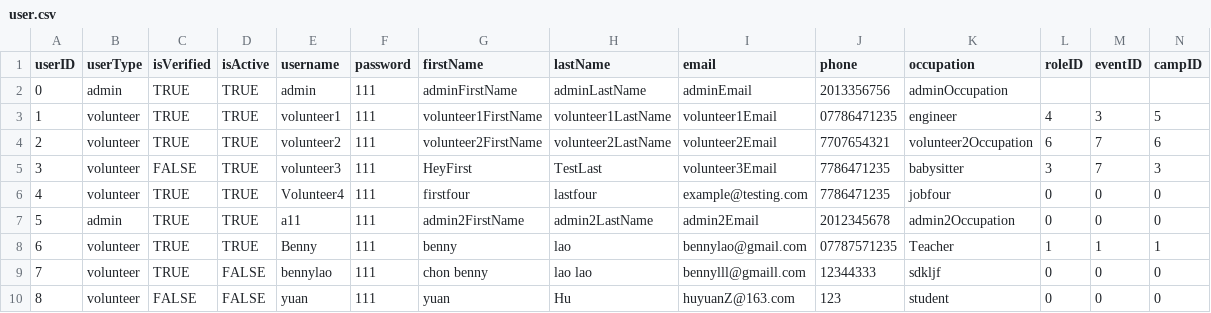
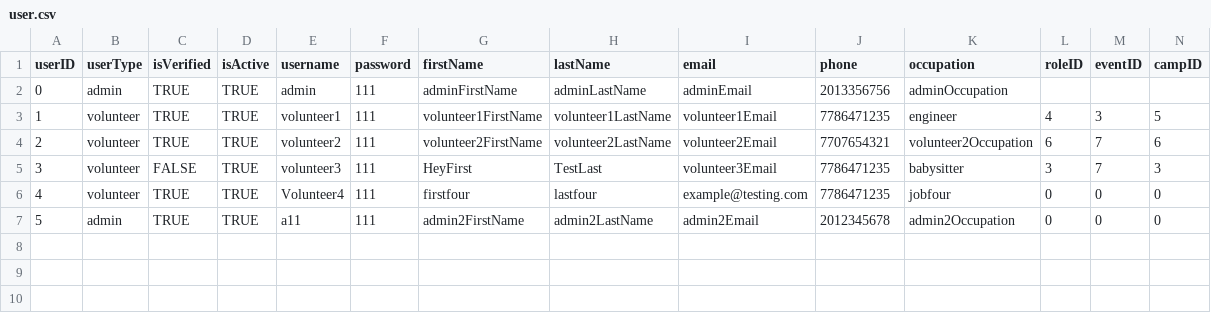
Before and after one commit to bennylao/ucl-humanitarian-management-system-CLI, a CSV file: humanitarian_management_system/data/user.csv, drawn as a sheet.

```diff
--- a/humanitarian_management_system/data/user.csv
+++ b/humanitarian_management_system/data/user.csv
@@ -2,3 +2,3 @@ userID,userType,isVerified,isActive,username,password,firstName,lastName,email,p
 0,admin,TRUE,TRUE,admin,111,adminFirstName,adminLastName,adminEmail,2013356756,adminOccupation,,,
-1,volunteer,TRUE,TRUE,volunteer1,111,volunteer1FirstName,volunteer1LastName,volunteer1Email,07786471235,engineer,4,3,5
+1,volunteer,TRUE,TRUE,volunteer1,111,volunteer1FirstName,volunteer1LastName,volunteer1Email,7786471235,engineer,4,3,5
 2,volunteer,TRUE,TRUE,volunteer2,111,volunteer2FirstName,volunteer2LastName,volunteer2Email,7707654321,volunteer2Occupation,6,7,6
@@ -7,4 +7 @@ userID,userType,isVerified,isActive,username,password,firstName,lastName,email,p
 5,admin,TRUE,TRUE,a11,111,admin2FirstName,admin2LastName,admin2Email,2012345678,admin2Occupation,0,0,0
-6,volunteer,TRUE,TRUE,Benny,111,benny,lao,bennylao@gmail.com,07787571235,Teacher,1,1,1
-7,volunteer,TRUE,FALSE,bennylao,111,chon benny,lao lao,bennylll@gmaill.com,12344333,sdkljf,0,0,0
-8,volunteer,FALSE,FALSE,yuan,111,yuan,Hu,huyuanZ@163.com,123,student,0,0,0
```
Also changed, not shown: 3 other files.
